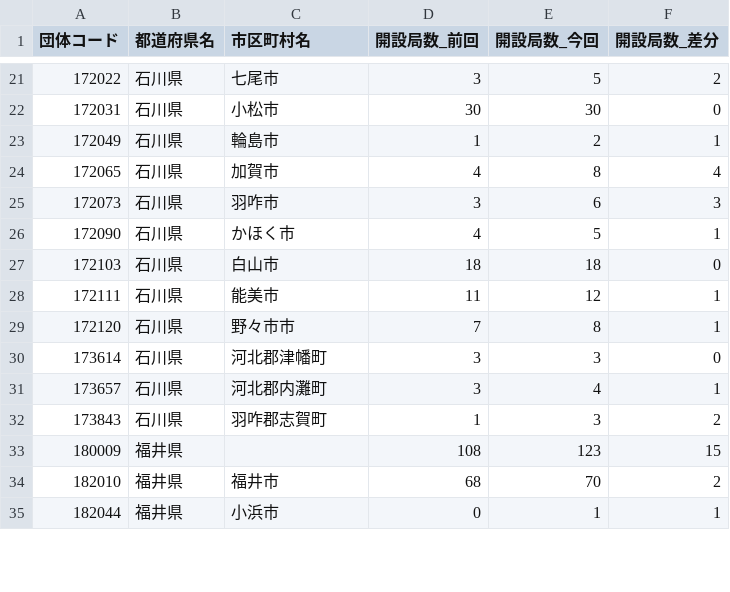
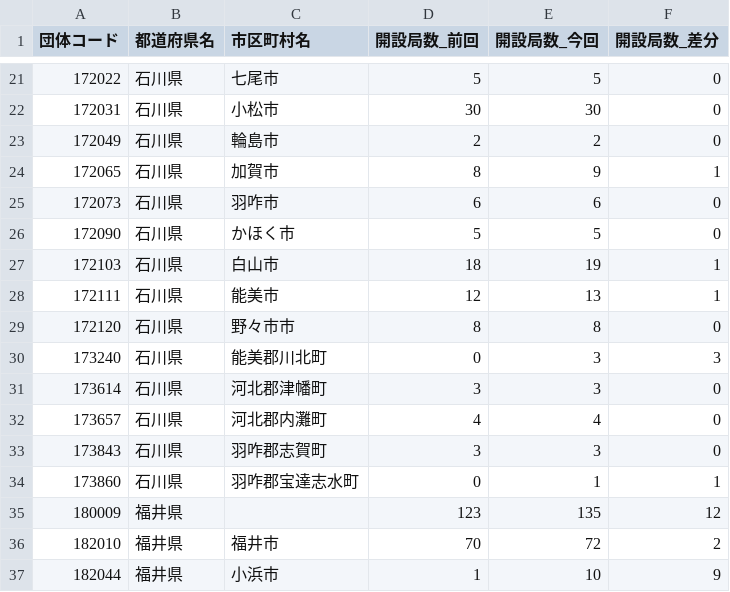
Before and after one commit to imabari/musen, a CSV file: 05_hokuriku_diff.csv, drawn as a sheet; only a part is shown, gaps mark what is left out; the diff covers the shown part only.

```diff
--- a/05_hokuriku_diff.csv
+++ b/05_hokuriku_diff.csv
@@ -21,15 +21,17 @@
-172022,石川県,七尾市,3,5,2
+172022,石川県,七尾市,5,5,0
 172031,石川県,小松市,30,30,0
-172049,石川県,輪島市,1,2,1
-172065,石川県,加賀市,4,8,4
-172073,石川県,羽咋市,3,6,3
-172090,石川県,かほく市,4,5,1
-172103,石川県,白山市,18,18,0
-172111,石川県,能美市,11,12,1
-172120,石川県,野々市市,7,8,1
+172049,石川県,輪島市,2,2,0
+172065,石川県,加賀市,8,9,1
+172073,石川県,羽咋市,6,6,0
+172090,石川県,かほく市,5,5,0
+172103,石川県,白山市,18,19,1
+172111,石川県,能美市,12,13,1
+172120,石川県,野々市市,8,8,0
+173240,石川県,能美郡川北町,0,3,3
 173614,石川県,河北郡津幡町,3,3,0
-173657,石川県,河北郡内灘町,3,4,1
-173843,石川県,羽咋郡志賀町,1,3,2
-180009,福井県,,108,123,15
-182010,福井県,福井市,68,70,2
-182044,福井県,小浜市,0,1,1
+173657,石川県,河北郡内灘町,4,4,0
+173843,石川県,羽咋郡志賀町,3,3,0
+173860,石川県,羽咋郡宝達志水町,0,1,1
+180009,福井県,,123,135,12
+182010,福井県,福井市,70,72,2
+182044,福井県,小浜市,1,10,9
```
Also changed, not shown: 41 edited cells elsewhere in this file, 02_tohoku_diff.csv, 04_shinetsu_diff.csv, 12 other files.
